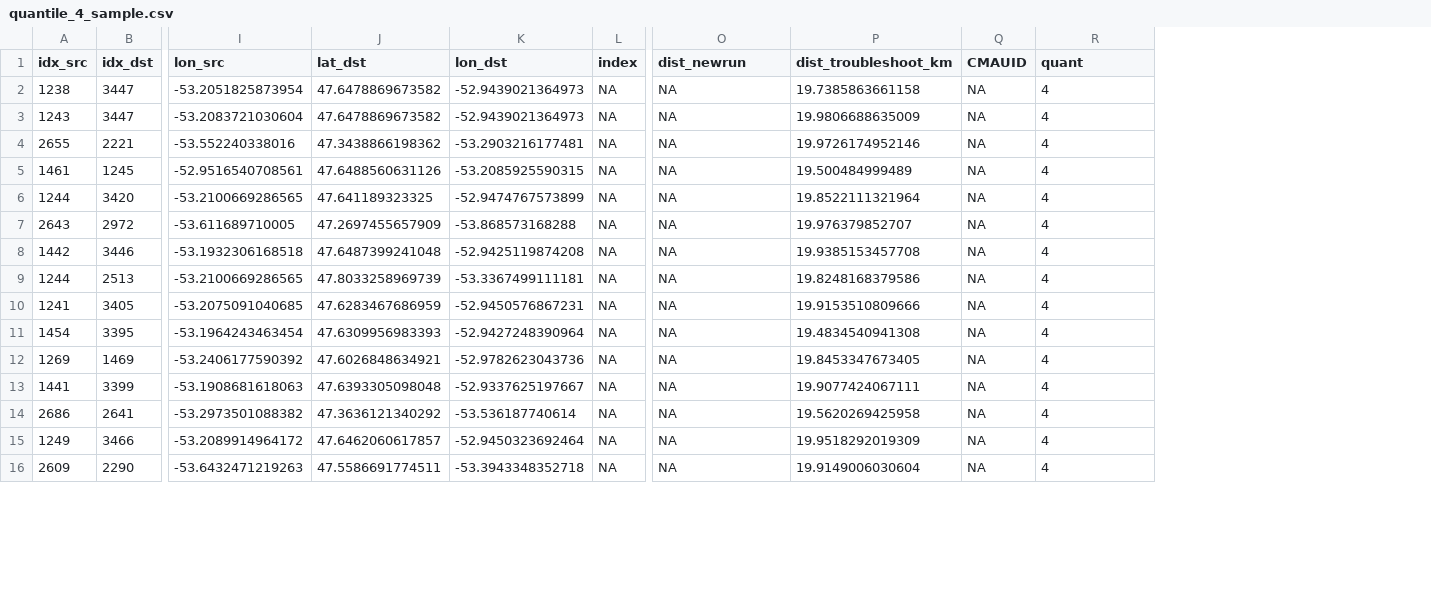
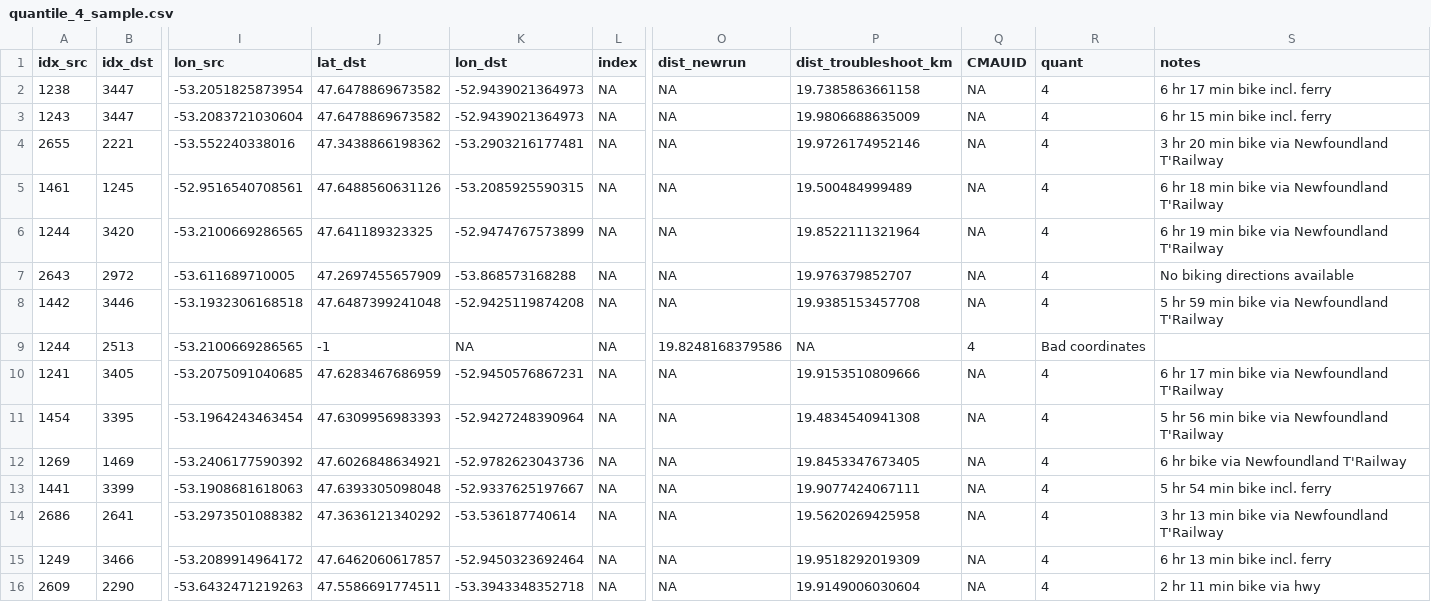
Before and after one commit to KHobbs3/valhalla-validation, a CSV file: data/quantile_4_sample.csv, drawn as a sheet; only a part is shown, gaps mark what is left out; the diff names each change by its address in the sheet, - before the commit and + after, or states it on an @@ line.

Commit message:
Update quantile_4_sample.csv

```diff
--- a/data/quantile_4_sample.csv
+++ b/data/quantile_4_sample.csv
+column S (notes), rows 2-16: 6 hr 17 min bike incl. ferry | 6 hr 15 min bike incl. ferry | 3 hr 20 min bike via Newfoundland T'Railway | 6 hr 18 min bike via Newfoundland T'Railway | 6 hr 19 min bike via Newfoundland T'Railway | No biking directions available | 5 hr 59 min bike via Newfoundland T'Railway |  | 6 hr 17 min bike via Newfoundland T'Railway | 5 hr 56 min bike via Newfoundland T'Railway | 6 hr bike via Newfoundland T'Railway | 5 hr 54 min bike incl. ferry | 3 hr 13 min bike via Newfoundland T'Railway | 6 hr 13 min bike incl. ferry | 2 hr 11 min bike via hwy
-J9 (lat_dst): 47.8033258969739
+J9 (lat_dst): -1
-K9 (lon_dst): -53.3367499111181
+K9 (lon_dst): NA
-O9 (dist_newrun): NA
+O9 (dist_newrun): 19.8248168379586
-P9 (dist_troubleshoot_km): 19.8248168379586
+P9 (dist_troubleshoot_km): NA
-Q9 (CMAUID): NA
+Q9 (CMAUID): 4
-R9 (quant): 4
+R9 (quant): Bad coordinates
```
